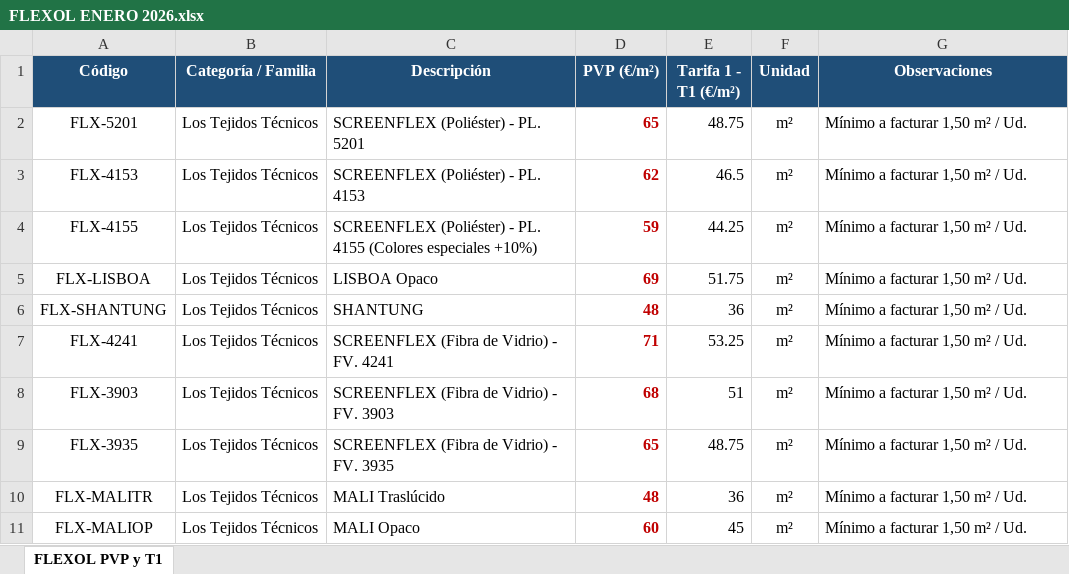
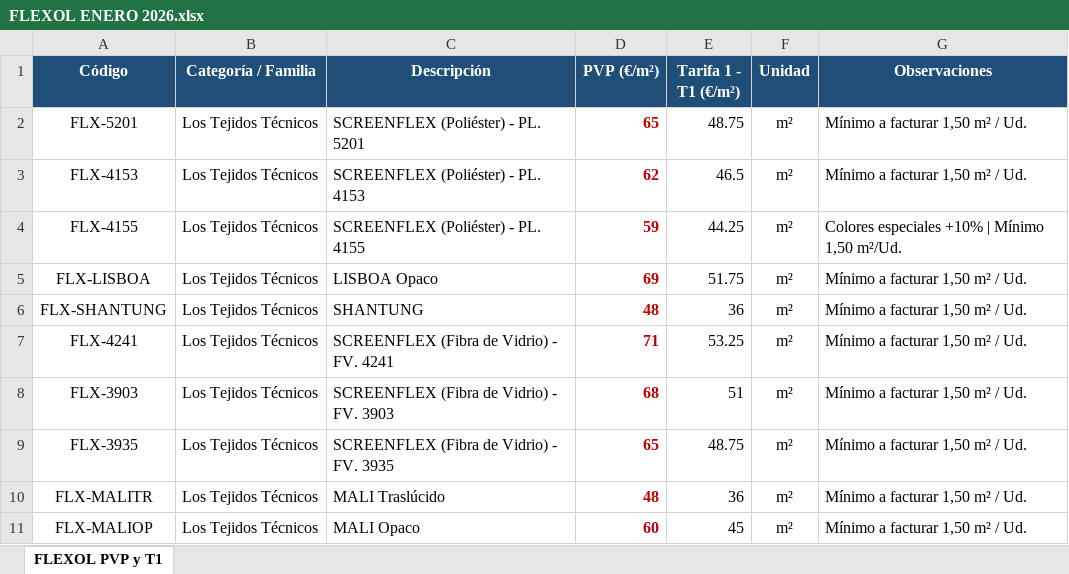
Before and after one commit to EnriqueALDAOPENSADO2/AGRELA, an Excel workbook: PRECIOS/FLEXOL ENERO 2026.xlsx, sheet FLEXOL PVP y T1, drawn as a sheet; values as stored, in another font and other column widths than the file's, no borders; the diff names each change by its address in the sheet, - before the commit and + after, or states it on an @@ line.

```diff
--- a/PRECIOS/FLEXOL ENERO 2026.xlsx (sheet FLEXOL PVP y T1)
+++ b/PRECIOS/FLEXOL ENERO 2026.xlsx (sheet FLEXOL PVP y T1)
-C4 (Descripción): …PL. 4155 (Colores especiales +10%)
+C4 (Descripción): …PL. 4155
-G4 (Observaciones): Mínimo a facturar 1,50 m² / Ud.
+G4 (Observaciones): Colores especiales +10% | Mínimo 1,50 m²/Ud.
```
Also changed, not shown: PRECIOS/flexol.xlsx, precios_catalogo.xlsx, 7 other files.
